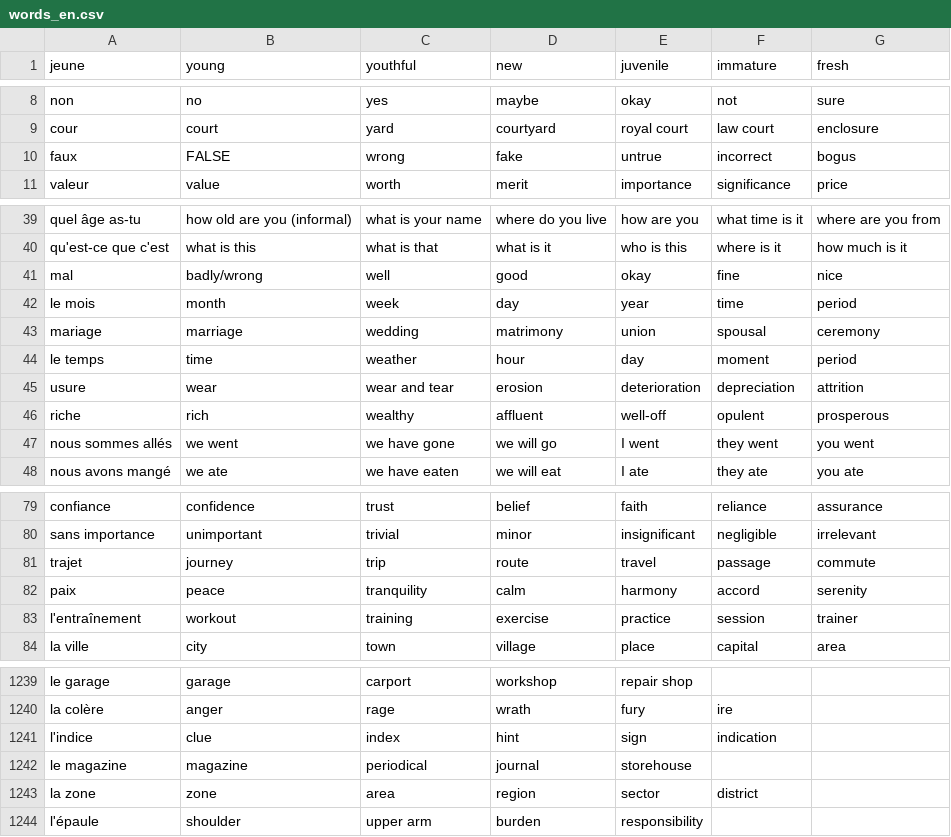
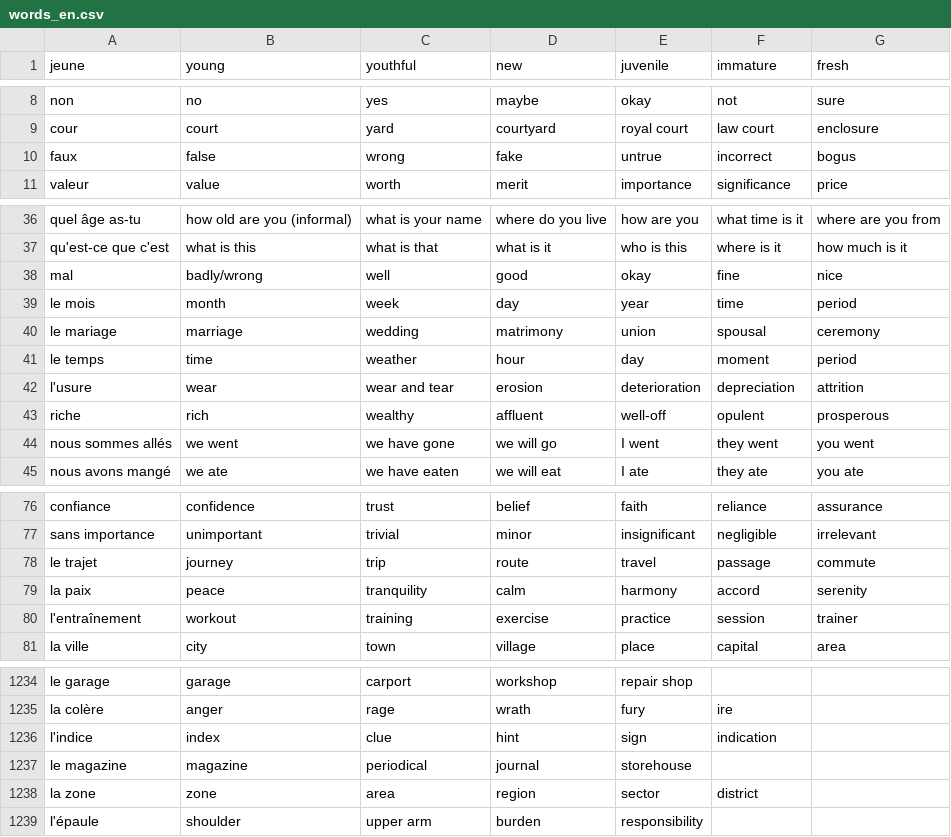
Before and after one commit to Socket-Net/fdi.mm, a CSV file: words_en.csv, drawn as a sheet; only a part is shown, gaps mark what is left out; the diff covers the shown part only.

```diff
--- a/words_en.csv
+++ b/words_en.csv
@@ -9,3 +9,3 @@ non,no,yes,maybe,okay,not,sure
 cour,court,yard,courtyard,royal court,law court,enclosure
-faux,FALSE,wrong,fake,untrue,incorrect,bogus
+faux,false,wrong,fake,untrue,incorrect,bogus
 valeur,value,worth,merit,importance,significance,price
@@ -42,5 +39,5 @@ mal,badly/wrong,well,good,okay,fine,nice
 le mois,month,week,day,year,time,period
-mariage,marriage,wedding,matrimony,union,spousal,ceremony
+le mariage,marriage,wedding,matrimony,union,spousal,ceremony
 le temps,time,weather,hour,day,moment,period
-usure,wear,wear and tear,erosion,deterioration,depreciation,attrition
+l'usure,wear,wear and tear,erosion,deterioration,depreciation,attrition
 riche,rich,wealthy,affluent,well-off,opulent,prosperous
@@ -80,4 +77,4 @@ confiance,confidence,trust,belief,faith,reliance,assurance
 sans importance,unimportant,trivial,minor,insignificant,negligible,irrelevant
-trajet,journey,trip,route,travel,passage,commute
-paix,peace,tranquility,calm,harmony,accord,serenity
+le trajet,journey,trip,route,travel,passage,commute
+la paix,peace,tranquility,calm,harmony,accord,serenity
 l'entraînement,workout,training,exercise,practice,session,trainer
@@ -1240,3 +1235,3 @@ le garage, garage, carport, workshop, repair shop
 la colère, anger, rage, wrath, fury, ire
-l'indice, clue, index, hint, sign, indication
+l'indice, index, clue, hint, sign, indication
 le magazine, magazine, periodical, journal, storehouse
```
Also changed, not shown: 6 removed rows and 5 edited cells elsewhere in this file.
